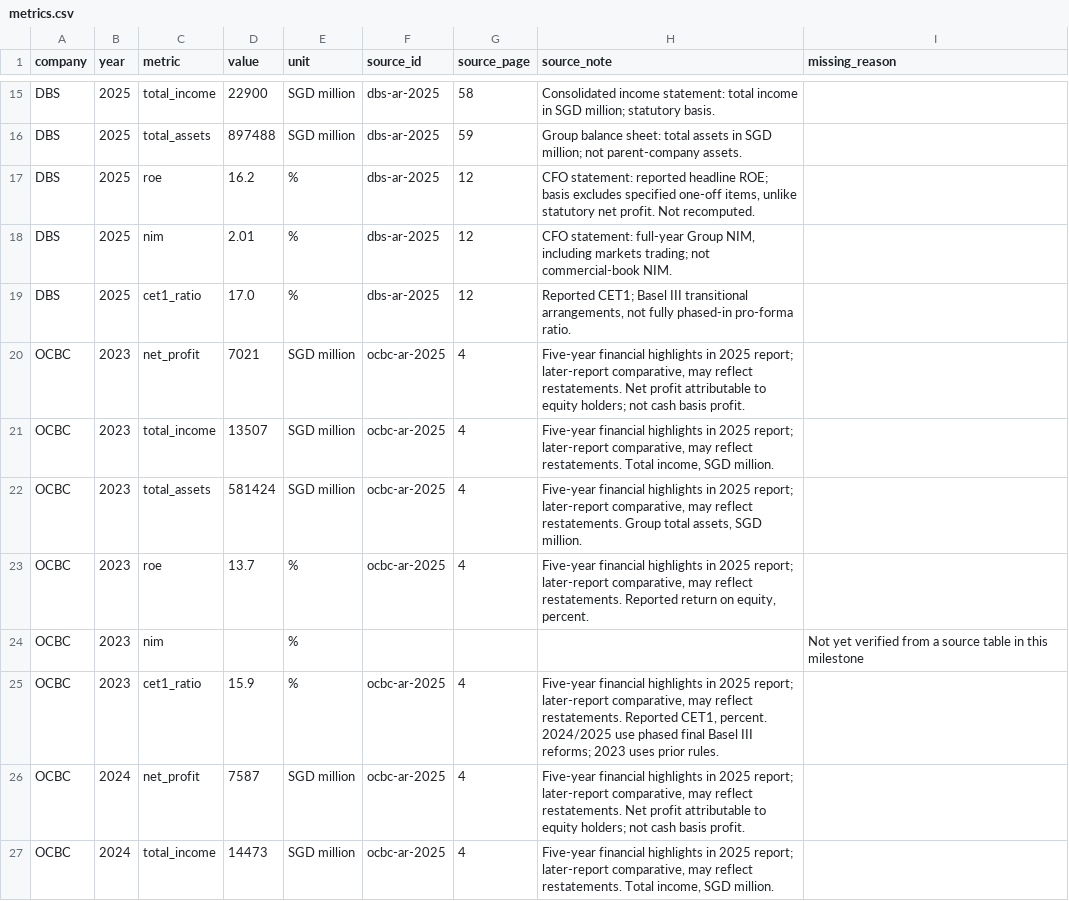
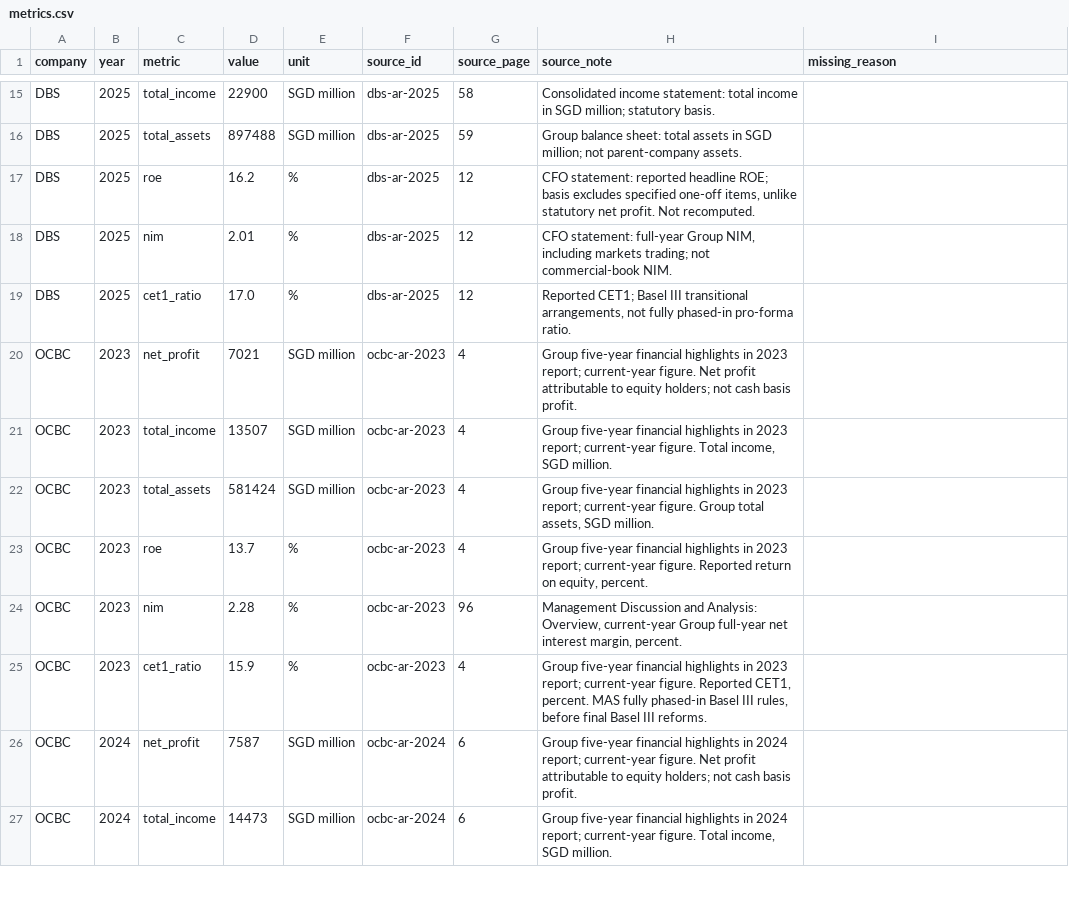
Before and after one commit to CheeseStudio-cyber/equitylens-ai, a CSV file: data/metrics.csv, drawn as a sheet; only a part is shown, gaps mark what is left out; the diff covers the shown part only.

```diff
--- a/data/metrics.csv
+++ b/data/metrics.csv
@@ -19,9 +19,9 @@ DBS,2025,nim,2.01,%,dbs-ar-2025,12,"CFO statement: full-year Group NIM, includin
 DBS,2025,cet1_ratio,17.0,%,dbs-ar-2025,12,"Reported CET1; Basel III transitional arrangements, not fully phased-in pro-forma ratio.",
-OCBC,2023,net_profit,7021,SGD million,ocbc-ar-2025,4,"Five-year financial highlights in 2025 report; later-report comparative, may reflect restatements. Net profit attributable to equity holders; not cash basis profit.",
-OCBC,2023,total_income,13507,SGD million,ocbc-ar-2025,4,"Five-year financial highlights in 2025 report; later-report comparative, may reflect restatements. Total income, SGD million.",
-OCBC,2023,total_assets,581424,SGD million,ocbc-ar-2025,4,"Five-year financial highlights in 2025 report; later-report comparative, may reflect restatements. Group total assets, SGD million.",
-OCBC,2023,roe,13.7,%,ocbc-ar-2025,4,"Five-year financial highlights in 2025 report; later-report comparative, may reflect restatements. Reported return on equity, percent.",
-OCBC,2023,nim,,%,,,,Not yet verified from a source table in this milestone
-OCBC,2023,cet1_ratio,15.9,%,ocbc-ar-2025,4,"Five-year financial highlights in 2025 report; later-report comparative, may reflect restatements. Reported CET1, percent. 2024/2025 use phased final Basel III reforms; 2023 uses prior rules.",
-OCBC,2024,net_profit,7587,SGD million,ocbc-ar-2025,4,"Five-year financial highlights in 2025 report; later-report comparative, may reflect restatements. Net profit attributable to equity holders; not cash basis profit.",
-OCBC,2024,total_income,14473,SGD million,ocbc-ar-2025,4,"Five-year financial highlights in 2025 report; later-report comparative, may reflect restatements. Total income, SGD million.",
+OCBC,2023,net_profit,7021,SGD million,ocbc-ar-2023,4,Group five-year financial highlights in 2023 report; current-year figure. Net profit attributable to equity holders; not cash basis profit.,
+OCBC,2023,total_income,13507,SGD million,ocbc-ar-2023,4,"Group five-year financial highlights in 2023 report; current-year figure. Total income, SGD million.",
+OCBC,2023,total_assets,581424,SGD million,ocbc-ar-2023,4,"Group five-year financial highlights in 2023 report; current-year figure. Group total assets, SGD million.",
+OCBC,2023,roe,13.7,%,ocbc-ar-2023,4,"Group five-year financial highlights in 2023 report; current-year figure. Reported return on equity, percent.",
+OCBC,2023,nim,2.28,%,ocbc-ar-2023,96,"Management Discussion and Analysis: Overview, current-year Group full-year net interest margin, percent.",
+OCBC,2023,cet1_ratio,15.9,%,ocbc-ar-2023,4,"Group five-year financial highlights in 2023 report; current-year figure. Reported CET1, percent. MAS fully phased-in Basel III rules, before final Basel III reforms.",
+OCBC,2024,net_profit,7587,SGD million,ocbc-ar-2024,6,Group five-year financial highlights in 2024 report; current-year figure. Net profit attributable to equity holders; not cash basis profit.,
+OCBC,2024,total_income,14473,SGD million,ocbc-ar-2024,6,"Group five-year financial highlights in 2024 report; current-year figure. Total income, SGD million.",
```
Also changed, not shown: 24 edited cells elsewhere in this file, data/sources.csv, 2 other files.
